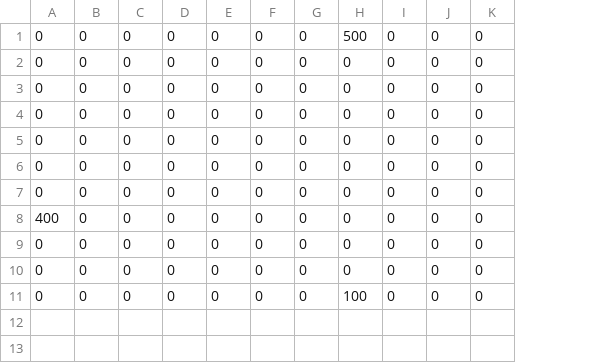
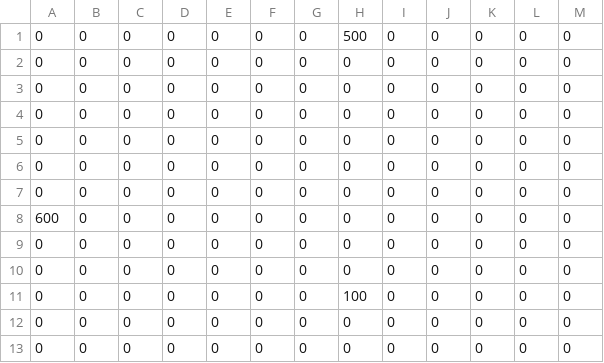
Before and after one commit to seppeV2/TrafficLightIP, a CSV file: ownCode/data/ODmatrix.csv, drawn as a sheet; the diff names each change by its address in the sheet, - before the commit and + after, or states it on an @@ line.

```diff
--- a/ownCode/data/ODmatrix.csv
+++ b/ownCode/data/ODmatrix.csv
+column L, rows 1-11: all 0
+column M, rows 1-11: all 0
-A8: 400
+A8: 600
+row 12: 0 | 0 | 0 | 0 | 0 | 0 | 0 | 0 | 0 | 0 | 0 | 0 | 0
+row 13: 0 | 0 | 0 | 0 | 0 | 0 | 0 | 0 | 0 | 0 | 0 | 0 | 0
```
Also changed, not shown: 3 other files.
